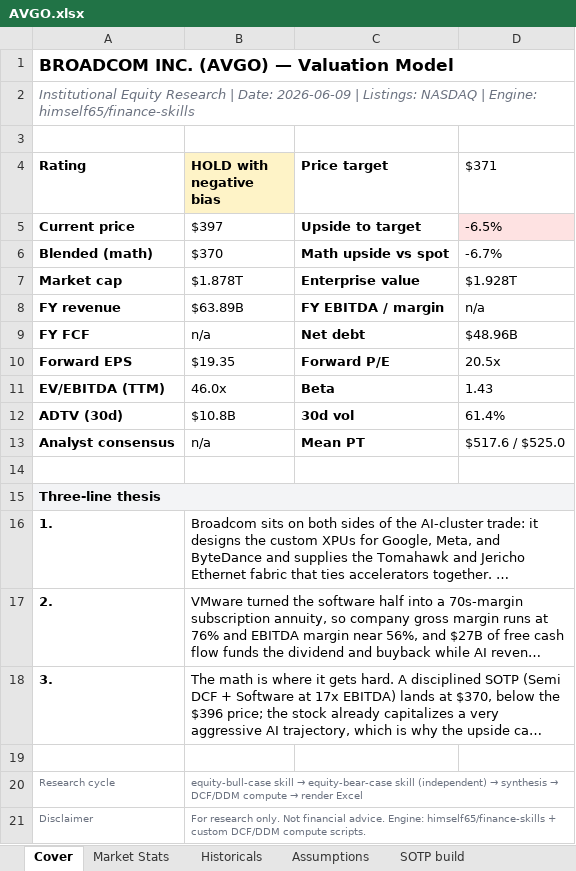
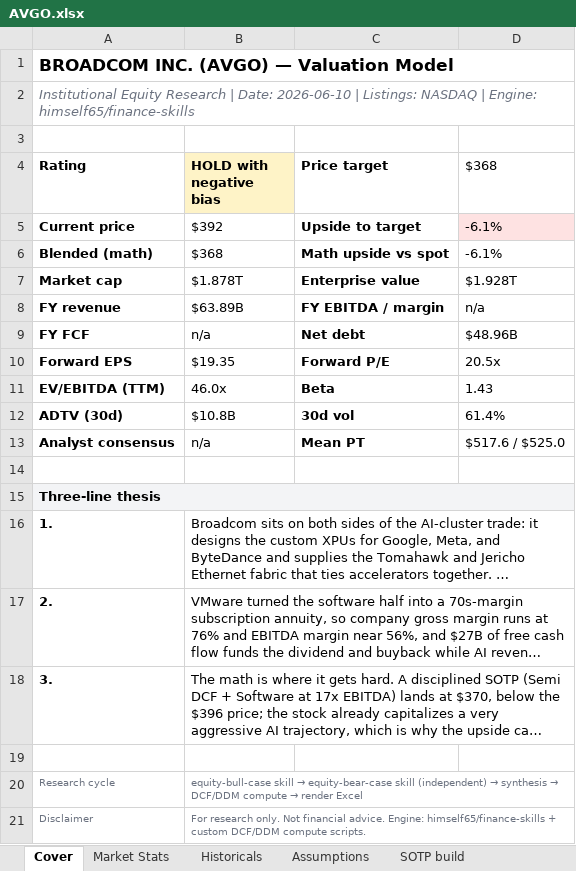
Before and after one commit to anantakulc/STUPIDMEI, an Excel workbook: output/AVGO/AVGO.xlsx, sheet Cover, drawn as a sheet; long unchanged cells end in …; values as stored, in another font and other column widths than the file's, no borders; the diff names each change by its address in the sheet, - before the commit and + after, or states it on an @@ line.

```diff
--- a/output/AVGO/AVGO.xlsx (sheet Cover)
+++ b/output/AVGO/AVGO.xlsx (sheet Cover)
-A2 (Rating): …| Date: 2026-06-09 | Listings:…
+A2 (Rating): …| Date: 2026-06-10 | Listings:…
-D4: $371
+D4: $368
-B5 (HOLD with negative bias): $397
+B5 (HOLD with negative bias): $392
-D5 ($368): -6.5%
+D5 ($368): -6.1%
-B6 (HOLD with negative bias): $370
+B6 (HOLD with negative bias): $368
-D6 ($368): -6.7%
+D6 ($368): -6.1%
```
Also changed, not shown: sheet Scenarios, sheet Market Stats, 32 other files.
